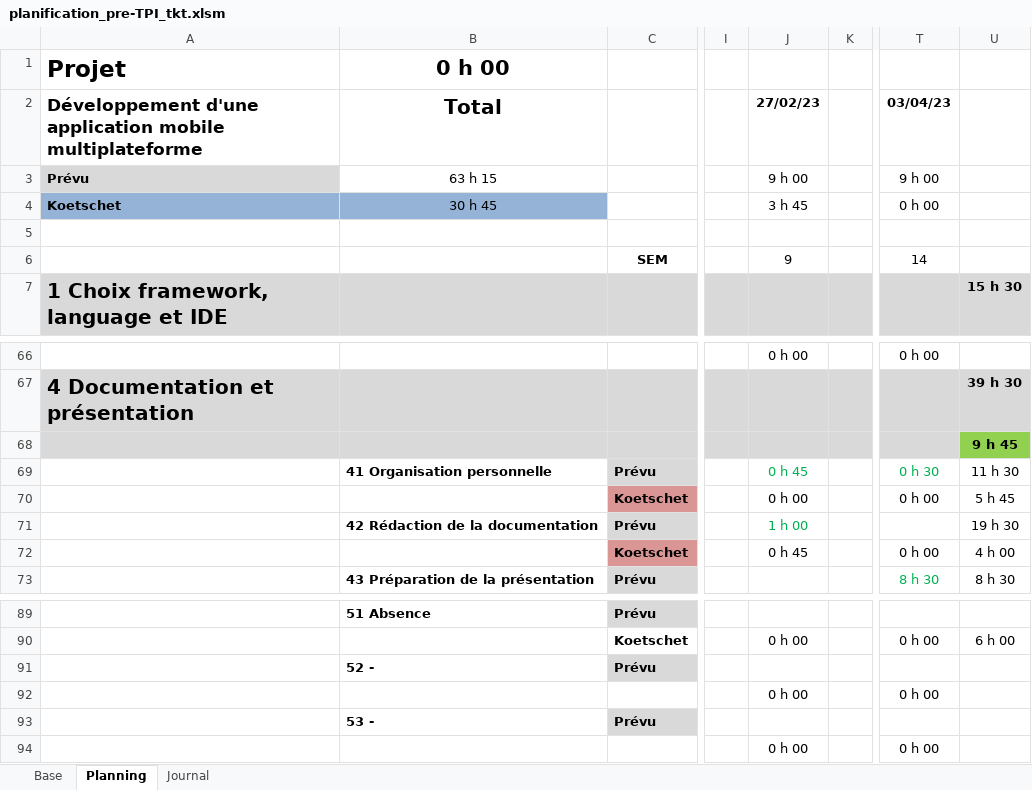
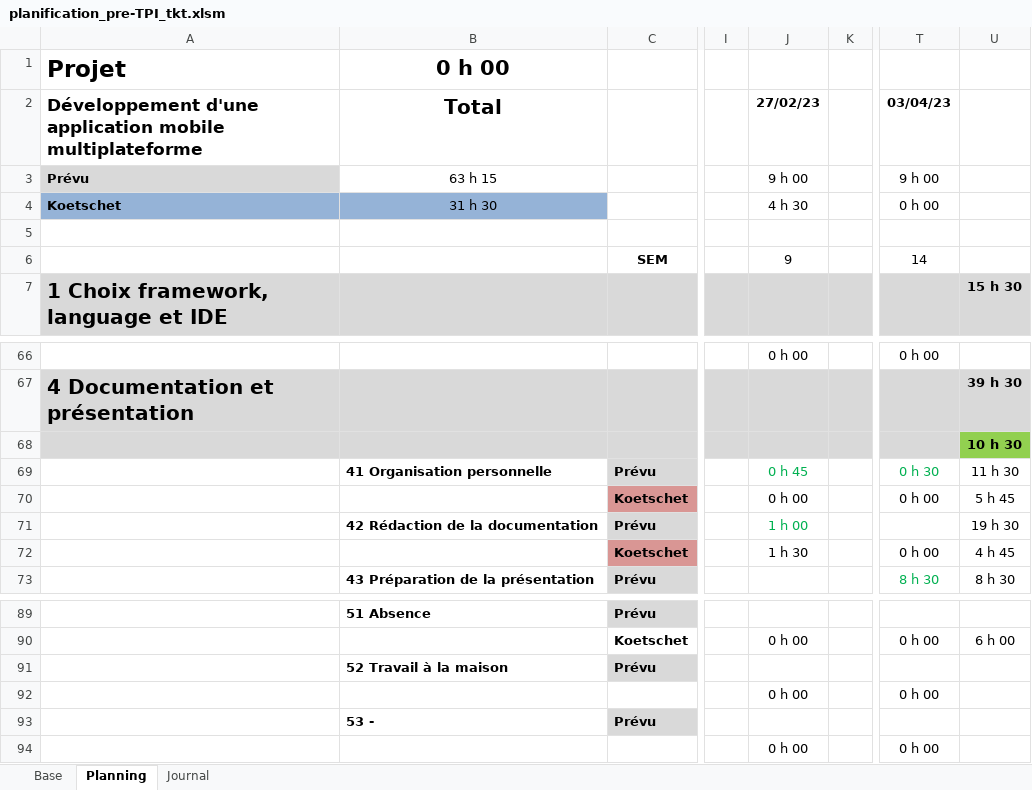
Before and after one commit to ThierryKoetschet/Pre-TPI_tkt, an Excel workbook: planification_pre-TPI_tkt.xlsm, sheet Planning, drawn as a sheet; only a part is shown, gaps mark what is left out; values as stored, in another font and other column widths than the file's, no borders; conditional formats not drawn; the diff names each change by its address in the sheet, - before the commit and + after, or states it on an @@ line.

```diff
--- a/planification_pre-TPI_tkt.xlsm (sheet Planning)
+++ b/planification_pre-TPI_tkt.xlsm (sheet Planning)
-B4 (Total): 30 h 45
+B4 (Total): 31 h 30
-J4 (27/02/23): 3 h 45
+J4 (27/02/23): 4 h 30
-U68: 9 h 45
+U68: 10 h 30
-J72 (27/02/23): 0 h 45
+J72 (27/02/23): 1 h 30
-U72: 4 h 00
+U72: 4 h 45
-B91 (Total): 52 -
+B91 (Total): 52 Travail à la maison
```
Also changed, not shown: sheet Journal, sheet Base, 3 other files.
